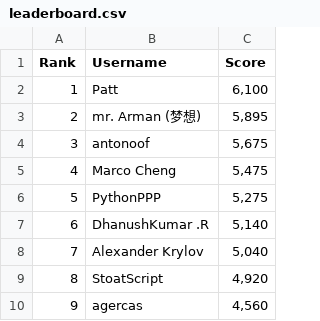
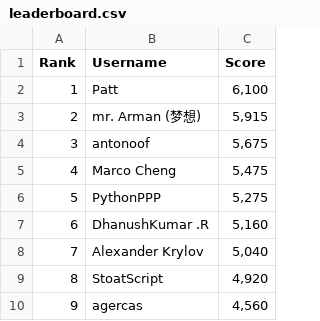
Before and after one commit to silvermete0r/deepml-top, a CSV file: leaderboard.csv, drawn as a sheet; only a part is shown; the diff covers the shown part only; the diff names each change by its address in the sheet, - before the commit and + after, or states it on an @@ line.

```diff
--- a/leaderboard.csv
+++ b/leaderboard.csv
-C3 (Score): 5,895
+C3 (Score): 5,915
-C7 (Score): 5,140
+C7 (Score): 5,160
```
Also changed, not shown: 10 added rows, 10 removed rows and row numbers in column A elsewhere in this file, 2 other files.
